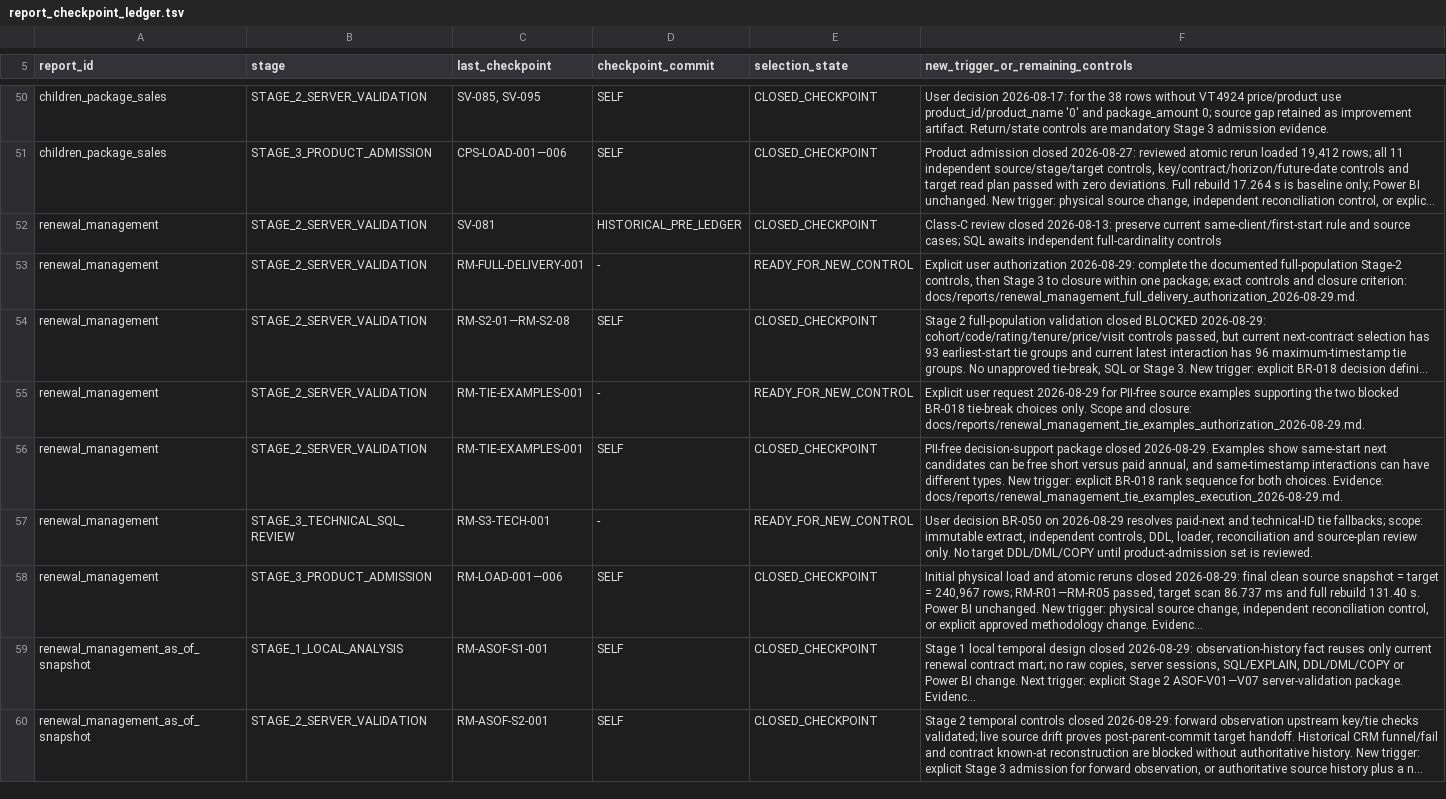
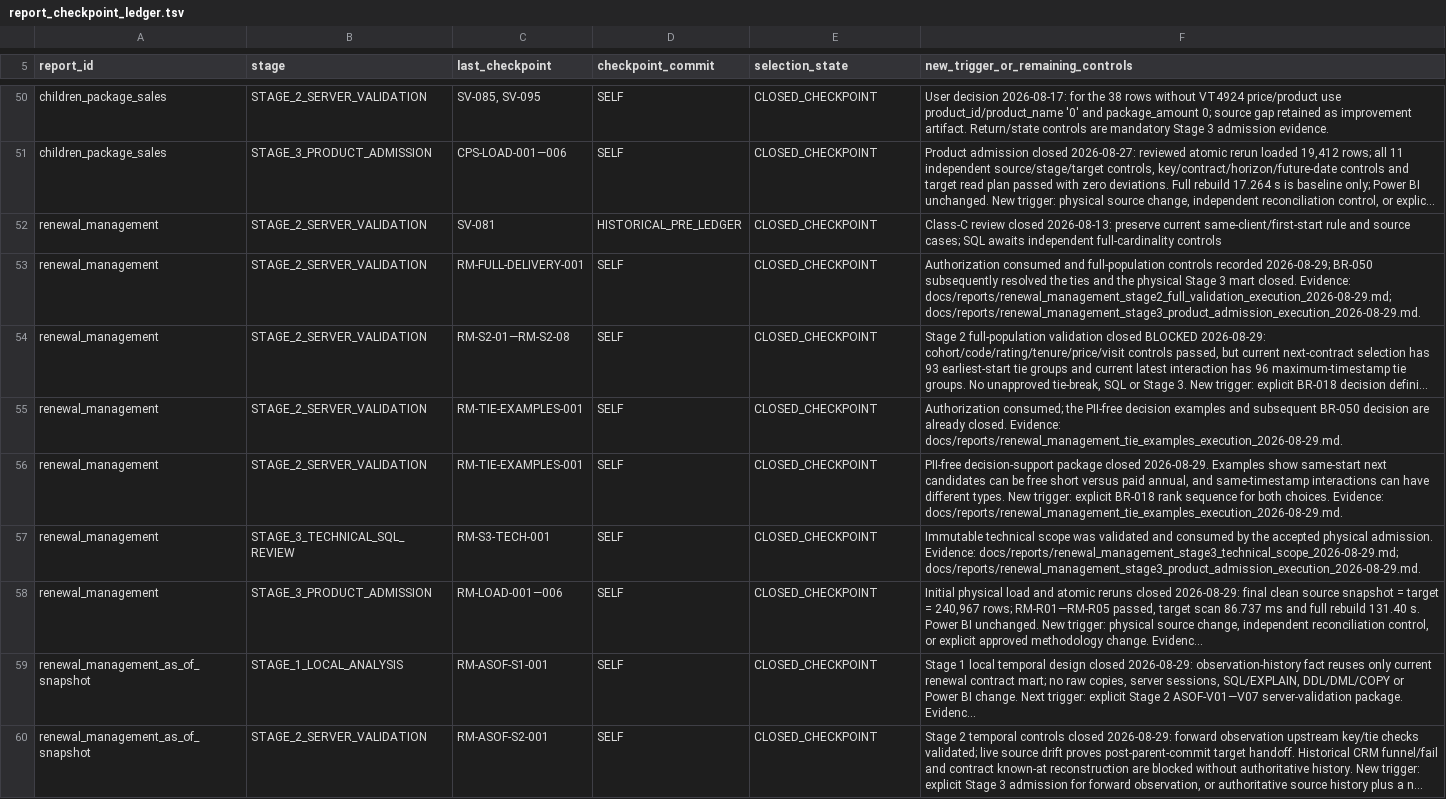
Before and after one commit to ilvkalinin/1c_to_powerBi, a TSV file: .agents/report_checkpoint_ledger.tsv, drawn as a sheet; only a part is shown, gaps mark what is left out; long unchanged cells end in …; the diff covers the shown part only; the diff names each change by its address in the sheet, - before the commit and + after, or states it on an @@ line.

Commit message:
Close verified mart checkpoints

```diff
--- a/.agents/report_checkpoint_ledger.tsv
+++ b/.agents/report_checkpoint_ledger.tsv
-D53 (checkpoint_commit): -
+D53 (checkpoint_commit): SELF
-E53 (selection_state): READY_FOR_NEW_CONTROL
+E53 (selection_state): CLOSED_CHECKPOINT
-F53: Explicit user authorization 2026-08-29: complete the documented full-population Stage-2 controls, then Stage 3 to closure within one package; exact controls and closure criterion: docs/reports/renewal_management_full_delivery_authorization_2026-08-29.md.
+F53: Authorization consumed and full-population controls recorded 2026-08-29; BR-050 subsequently resolved the ties and the physical Stage 3 mart closed. Evidence: docs/reports/renewal_management_stage2_full_validation_execution_2026-08-29.md; docs/reports/renewal_management_stage3_product_admission_execution_2026-08-29.md.
-D55 (checkpoint_commit): -
+D55 (checkpoint_commit): SELF
-E55 (selection_state): READY_FOR_NEW_CONTROL
+E55 (selection_state): CLOSED_CHECKPOINT
-F55: Explicit user request 2026-08-29 for PII-free source examples supporting the two blocked BR-018 tie-break choices only. Scope and closure: docs/reports/renewal_management_tie_examples_authorization_2026-08-29.md.
+F55: Authorization consumed; the PII-free decision examples and subsequent BR-050 decision are already closed. Evidence: docs/reports/renewal_management_tie_examples_execution_2026-08-29.md.
-D57 (checkpoint_commit): -
+D57 (checkpoint_commit): SELF
-E57 (selection_state): READY_FOR_NEW_CONTROL
+E57 (selection_state): CLOSED_CHECKPOINT
-F57: User decision BR-050 on 2026-08-29 resolves paid-next and technical-ID tie fallbacks; scope: immutable extract, independent controls, DDL, loader, reconciliation and source-plan review only. No target DDL/DML/COPY until product-admission set is reviewed.
+F57: Immutable technical scope was validated and consumed by the accepted physical admission. Evidence: docs/reports/renewal_management_stage3_technical_scope_2026-08-29.md; docs/reports/renewal_management_stage3_product_admission_execution_2026-08-29.md.
```
Also changed, not shown: 12 edited cells elsewhere in this file, .agents/active_package.tsv, .agents/project_stage_gate.tsv, 1 other file.
